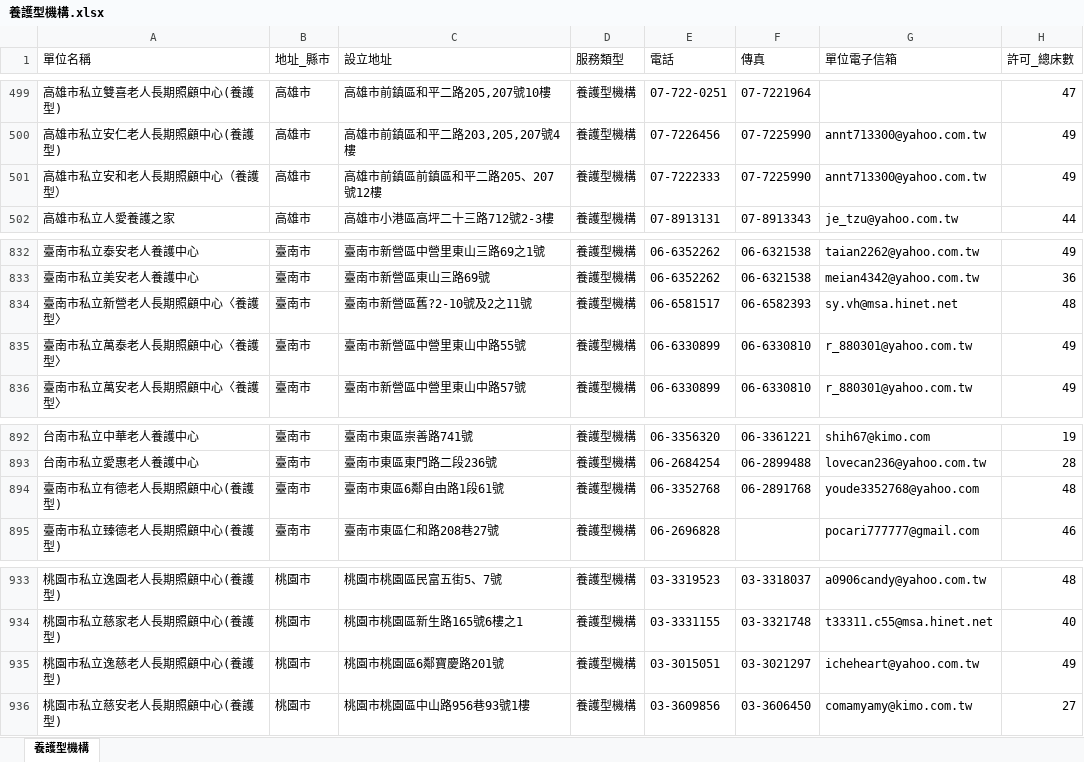
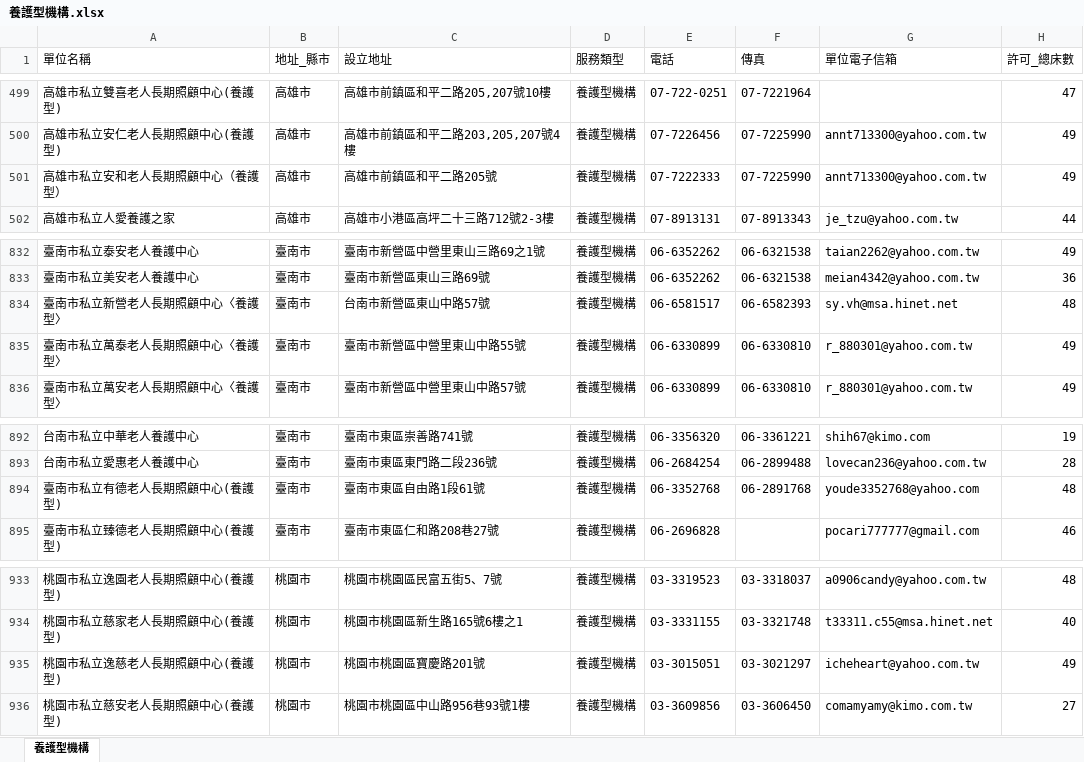
Before and after one commit to karateboy/gb, an Excel workbook: import/養護型機構.xlsx, sheet 養護型機構, drawn as a sheet; only a part is shown, gaps mark what is left out; values as stored, in another font and other column widths than the file's, no borders; the diff covers the shown part only; the diff names each change by its address in the sheet, - before the commit and + after, or states it on an @@ line.

```diff
--- a/import/養護型機構.xlsx (sheet 養護型機構)
+++ b/import/養護型機構.xlsx (sheet 養護型機構)
-C501 (設立地址): 高雄市前鎮區前鎮區和平二路205、207號12樓
+C501 (設立地址): 高雄市前鎮區和平二路205號
-C834 (設立地址): 臺南市新營區舊?2-10號及2之11號
+C834 (設立地址): 台南市新營區東山中路57號
-C894 (設立地址): 臺南市東區6鄰自由路1段61號
+C894 (設立地址): 臺南市東區自由路1段61號
-C935 (設立地址): 桃園市桃園區6鄰寶慶路201號
+C935 (設立地址): 桃園市桃園區寶慶路201號
```
Also changed, not shown: 7 edited cells elsewhere in this sheet, import/一般護理之家.xlsx, import/長期照護型機構.xlsx, 4 other files.
